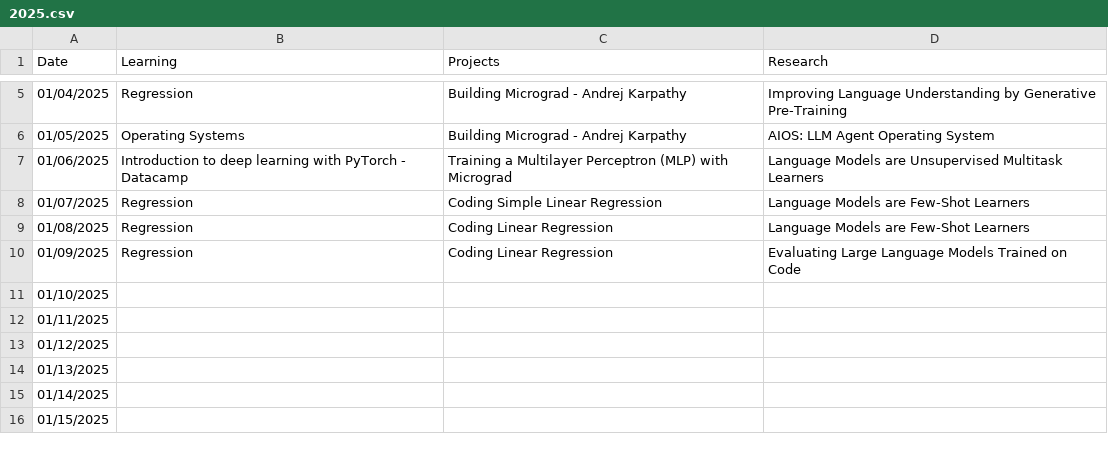
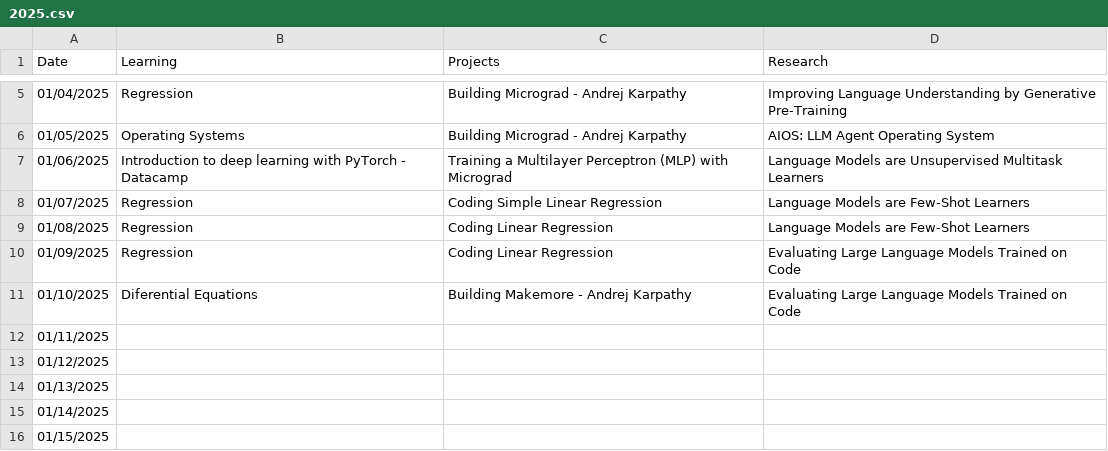
Before and after one commit to burakemretetik/log, a CSV file: 2025.csv, drawn as a sheet; only a part is shown, gaps mark what is left out.

Commit message:
01/10/2025

```diff
--- a/2025.csv
+++ b/2025.csv
@@ -10,3 +10,3 @@ Date,Learning,Projects,Research
 01/09/2025,Regression,Coding Linear Regression,Evaluating Large Language Models Trained on Code
-01/10/2025,,,
+01/10/2025,Diferential Equations,Building Makemore - Andrej Karpathy,Evaluating Large Language Models Trained on Code
 01/11/2025,,,
```
